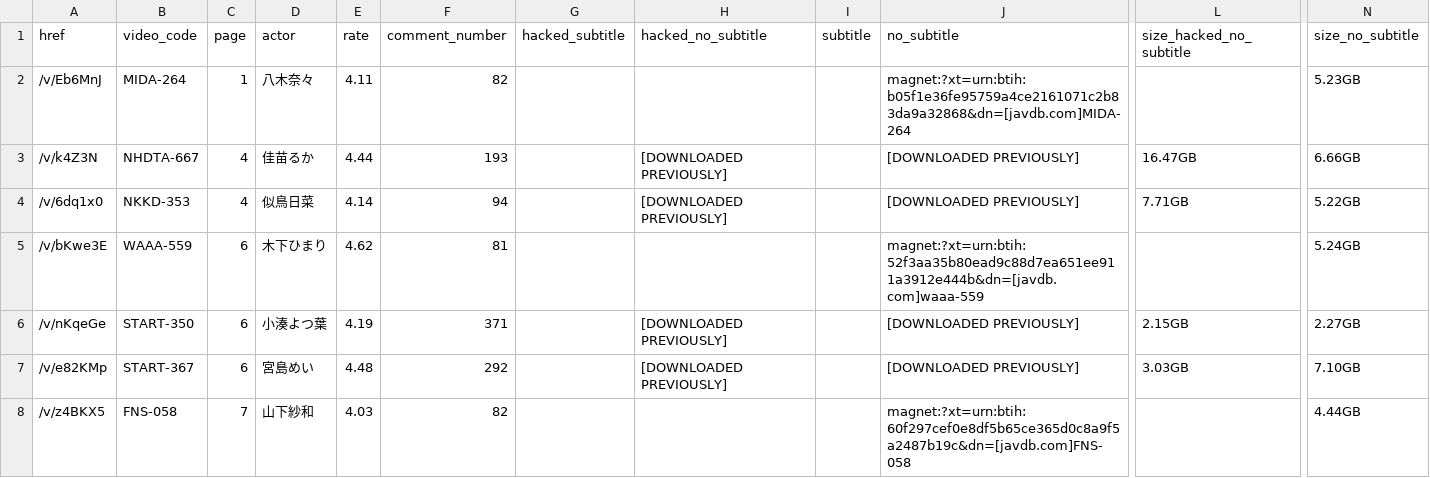
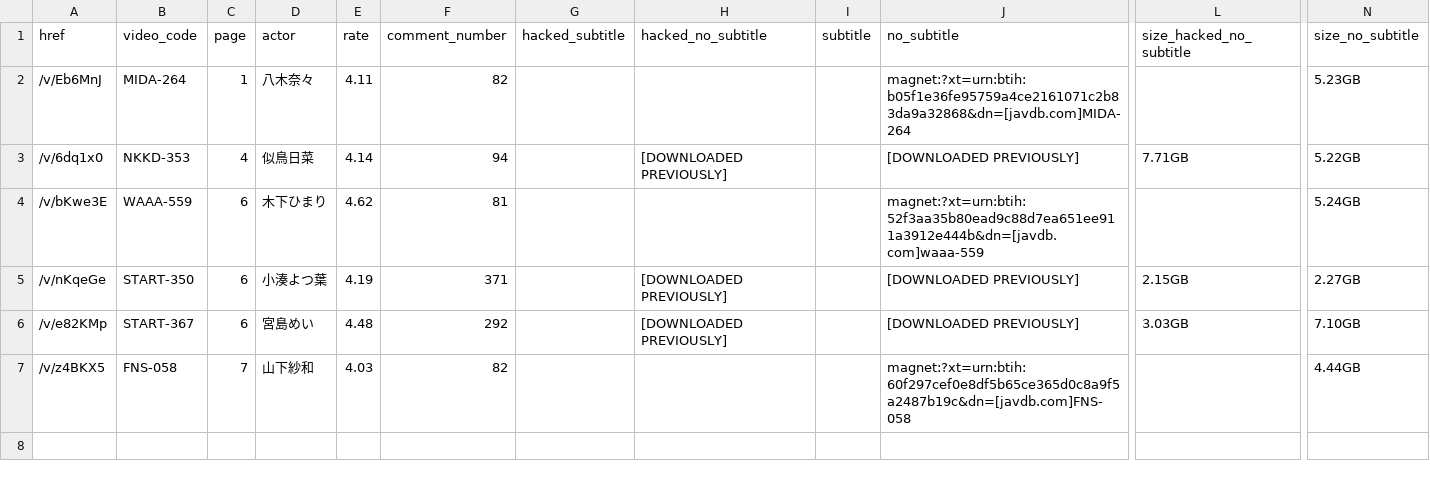
Before and after one commit to TongWu/JAVDB_AutoSpider, a CSV file: Daily Report/Javdb_TodayTitle_20250803.csv, drawn as a sheet; only a part is shown, gaps mark what is left out; rows hold the shown columns only; the diff names each change by its address in the sheet, - before the commit and + after, or states it on an @@ line.

```diff
--- a/Daily Report/Javdb_TodayTitle_20250803.csv
+++ b/Daily Report/Javdb_TodayTitle_20250803.csv
-row 3: /v/k4Z3N | NHDTA-667 | 4 | 佳苗るか | 4.44 | 193 |  | [DOWNLOADED PREVIOUSLY] |  | [DOWNLOADED PREVIOUSLY] | 16.47GB | 6.66GB
```
Also changed, not shown: Daily Report/parsed_movies_history.csv, 3 other files.
